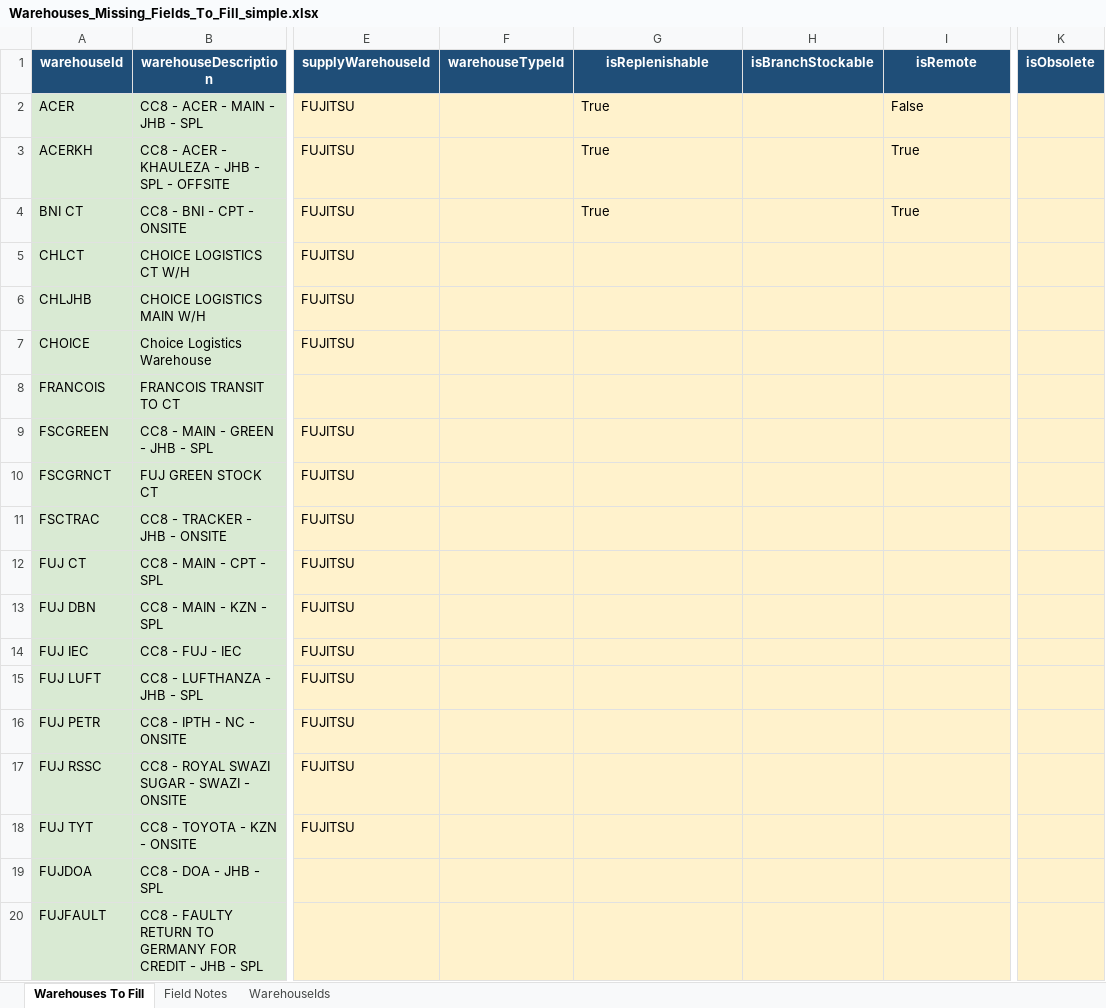
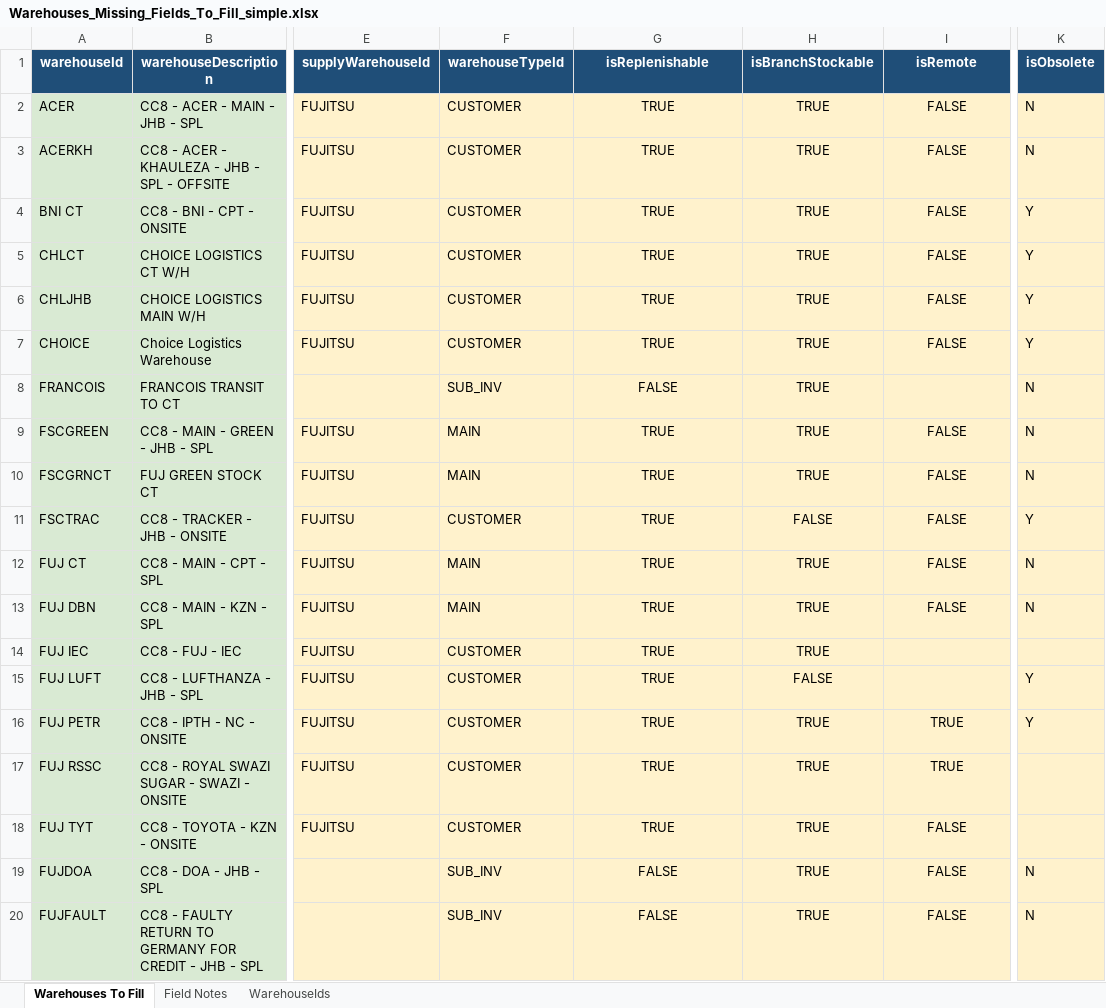
Before and after one commit to SPLChase/PlanningV2_CC8, an Excel workbook: docs/manual-fill/Warehouses_Missing_Fields_To_Fill_simple.xlsx, sheet Warehouses To Fill, drawn as a sheet; only a part is shown, gaps mark what is left out; values as stored, in another font and other column widths than the file's, no borders; the diff covers the shown part only; the diff names each change by its address in the sheet, - before the commit and + after, or states it on an @@ line.

Commit message:
Apply warehouse manual mappings

```diff
--- a/docs/manual-fill/Warehouses_Missing_Fields_To_Fill_simple.xlsx (sheet Warehouses To Fill)
+++ b/docs/manual-fill/Warehouses_Missing_Fields_To_Fill_simple.xlsx (sheet Warehouses To Fill)
-F2:F7 (warehouseTypeId): (empty)
+F2:F7 (warehouseTypeId): CUSTOMER
-G2:G4 (isReplenishable): True
+G2:G4 (isReplenishable): TRUE
-G2:G4 alignment: left
+G2:G4 alignment: center
-H2:H10 (isBranchStockable): (empty)
+H2:H10 (isBranchStockable): TRUE
-I2 (isRemote): False
+I2 (isRemote): FALSE
-I2:I4 alignment: left
+I2:I4 alignment: center
-K2:K3 (isObsolete): (empty)
+K2:K3 (isObsolete): N
-I3:I4 (isRemote): True
+I3:I4 (isRemote): FALSE
-K4:K7 (isObsolete): (empty)
+K4:K7 (isObsolete): Y
-G5:G7 (isReplenishable): (empty)
+G5:G7 (isReplenishable): TRUE
-I5:I7 (isRemote): (empty)
+I5:I7 (isRemote): FALSE
-F8 (warehouseTypeId): (empty)
+F8 (warehouseTypeId): SUB_INV
-G8 (isReplenishable): (empty)
+G8 (isReplenishable): FALSE
-K8:K10 (isObsolete): (empty)
+K8:K10 (isObsolete): N
-F9:F10 (warehouseTypeId): (empty)
+F9:F10 (warehouseTypeId): MAIN
-G9:G18 (isReplenishable): (empty)
+G9:G18 (isReplenishable): TRUE
-I9:I13 (isRemote): (empty)
+I9:I13 (isRemote): FALSE
-F11 (warehouseTypeId): (empty)
+F11 (warehouseTypeId): CUSTOMER
-H11 (isBranchStockable): (empty)
+H11 (isBranchStockable): FALSE
-K11 (isObsolete): (empty)
+K11 (isObsolete): Y
-F12:F13 (warehouseTypeId): (empty)
+F12:F13 (warehouseTypeId): MAIN
-H12:H14 (isBranchStockable): (empty)
+H12:H14 (isBranchStockable): TRUE
-K12:K13 (isObsolete): (empty)
+K12:K13 (isObsolete): N
-F14:F18 (warehouseTypeId): (empty)
+F14:F18 (warehouseTypeId): CUSTOMER
-H15 (isBranchStockable): (empty)
+H15 (isBranchStockable): FALSE
-K15:K16 (isObsolete): (empty)
+K15:K16 (isObsolete): Y
-H16:H20 (isBranchStockable): (empty)
+H16:H20 (isBranchStockable): TRUE
-I16:I17 (isRemote): (empty)
+I16:I17 (isRemote): TRUE
-I18:I20 (isRemote): (empty)
+I18:I20 (isRemote): FALSE
-F19:F20 (warehouseTypeId): (empty)
+F19:F20 (warehouseTypeId): SUB_INV
-G19:G20 (isReplenishable): (empty)
+G19:G20 (isReplenishable): FALSE
-K19:K20 (isObsolete): (empty)
+K19:K20 (isObsolete): N
```
Also changed, not shown: 113 edited cells elsewhere in this sheet, Reference/SPL Planning Data Fields edited.xlsx, docs/field-map/CoCre8_PlanningV2_Field_Map.xlsx, 4 other files.
